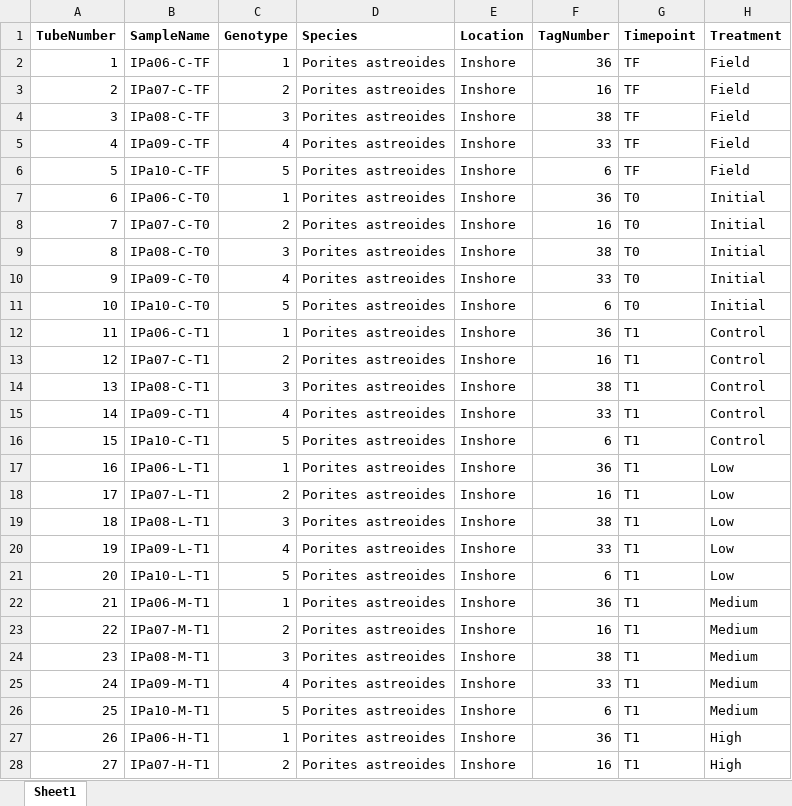
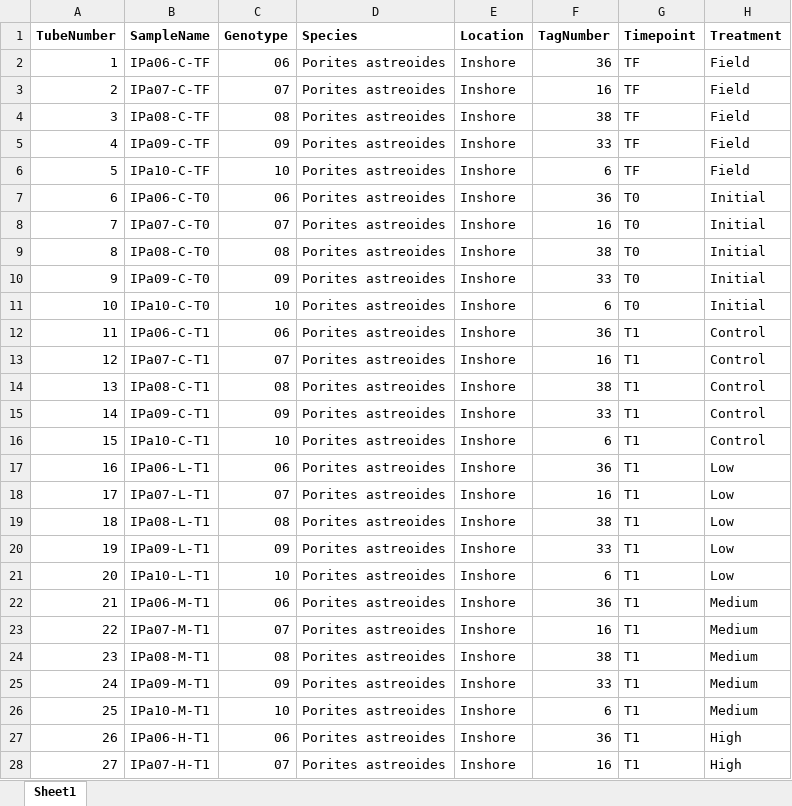
Before and after one commit to kparker96/2021-June_Mote, an Excel workbook: data/PAM/2021-06-08_Past-4temps-Inshore.xlsx, sheet Sheet1, drawn as a sheet; only a part is shown; values as stored, in another font and other column widths than the file's, no borders; charts and pictures not drawn; the diff covers the shown part only; the diff names each change by its address in the sheet, - before the commit and + after, or states it on an @@ line.

Commit message:
updated inshore Past genotype numbers

```diff
--- a/data/PAM/2021-06-08_Past-4temps-Inshore.xlsx (sheet Sheet1)
+++ b/data/PAM/2021-06-08_Past-4temps-Inshore.xlsx (sheet Sheet1)
-C2 (Genotype): 1
+C2 (Genotype): 06
-C3 (Genotype): 2
+C3 (Genotype): 07
-C4 (Genotype): 3
+C4 (Genotype): 08
-C5 (Genotype): 4
+C5 (Genotype): 09
-C6 (Genotype): 5
+C6 (Genotype): 10
-C7 (Genotype): 1
+C7 (Genotype): 06
-C8 (Genotype): 2
+C8 (Genotype): 07
-C9 (Genotype): 3
+C9 (Genotype): 08
-C10 (Genotype): 4
+C10 (Genotype): 09
-C11 (Genotype): 5
+C11 (Genotype): 10
-C12 (Genotype): 1
+C12 (Genotype): 06
-C13 (Genotype): 2
+C13 (Genotype): 07
-C14 (Genotype): 3
+C14 (Genotype): 08
-C15 (Genotype): 4
+C15 (Genotype): 09
-C16 (Genotype): 5
+C16 (Genotype): 10
-C17 (Genotype): 1
+C17 (Genotype): 06
-C18 (Genotype): 2
+C18 (Genotype): 07
-C19 (Genotype): 3
+C19 (Genotype): 08
-C20 (Genotype): 4
+C20 (Genotype): 09
-C21 (Genotype): 5
+C21 (Genotype): 10
-C22 (Genotype): 1
+C22 (Genotype): 06
-C23 (Genotype): 2
+C23 (Genotype): 07
-C24 (Genotype): 3
+C24 (Genotype): 08
-C25 (Genotype): 4
+C25 (Genotype): 09
-C26 (Genotype): 5
+C26 (Genotype): 10
-C27 (Genotype): 1
+C27 (Genotype): 06
-C28 (Genotype): 2
+C28 (Genotype): 07
```
Also changed, not shown: 203 edited cells elsewhere in this sheet, 2 other files.
